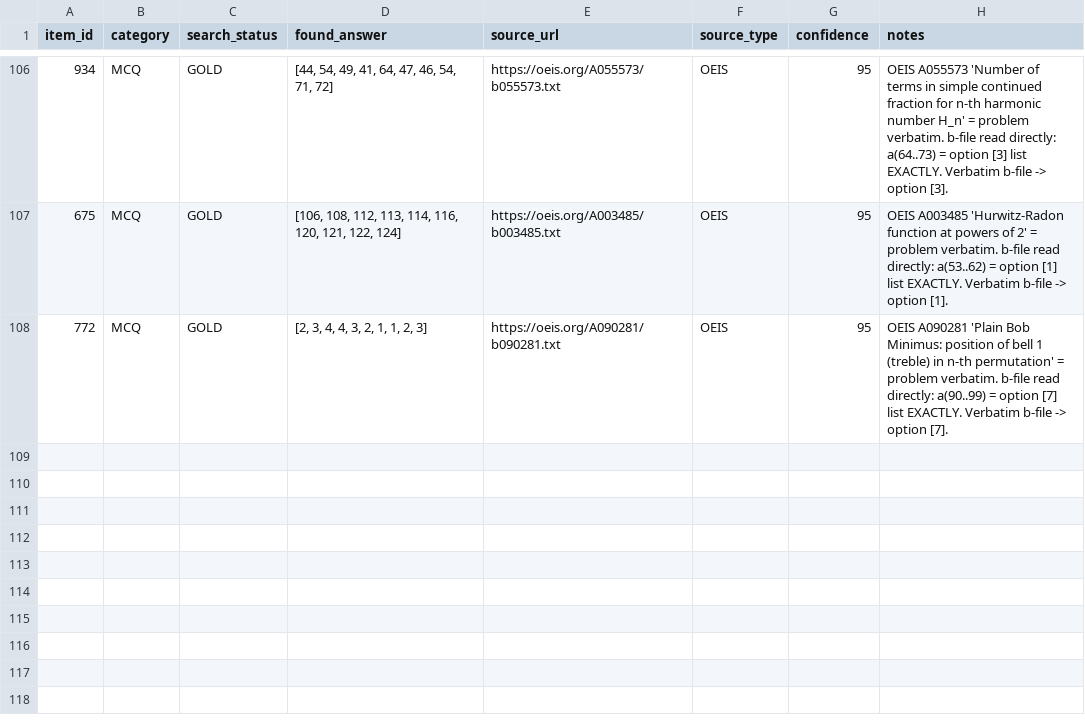
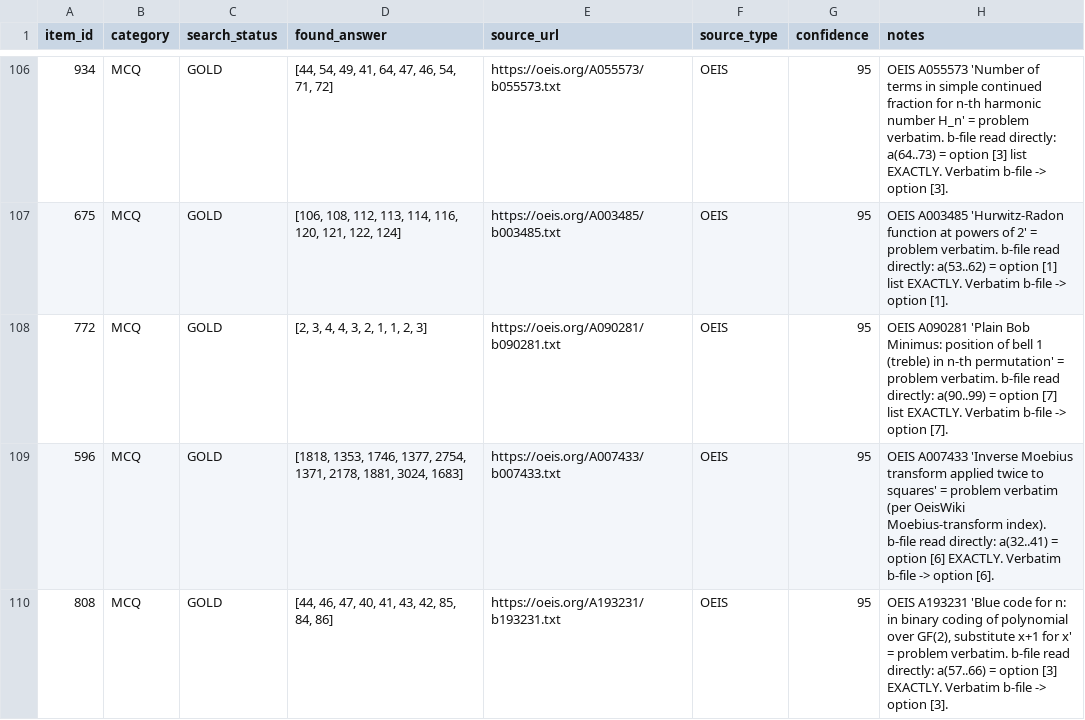
Before and after one commit to raindonovan/151B_SP26_Competition, a CSV file: data/search/web_search/search_results.csv, drawn as a sheet; only a part is shown, gaps mark what is left out; the diff names each change by its address in the sheet, - before the commit and + after, or states it on an @@ line.

```diff
--- a/data/search/web_search/search_results.csv
+++ b/data/search/web_search/search_results.csv
+row 109: 596 | MCQ | GOLD | [1818, 1353, 1746, 1377, 2754, 1371, 2178, 1881, 3024, 1683] | https://oeis.org/A007433/b007433.txt | OEIS | 95 | OEIS A007433 'Inverse Moebius transform applied twice to squares' = problem verbatim (per OeisWiki Moebius-transform index). b-file read directly: a(32..41) = option [6] EXACTLY. Verbatim b-file -> option [6].
+row 110: 808 | MCQ | GOLD | [44, 46, 47, 40, 41, 43, 42, 85, 84, 86] | https://oeis.org/A193231/b193231.txt | OEIS | 95 | OEIS A193231 'Blue code for n: in binary coding of polynomial over GF(2), substitute x+1 for x' = problem verbatim. b-file read directly: a(57..66) = option [3] EXACTLY. Verbatim b-file -> option [3].
```
